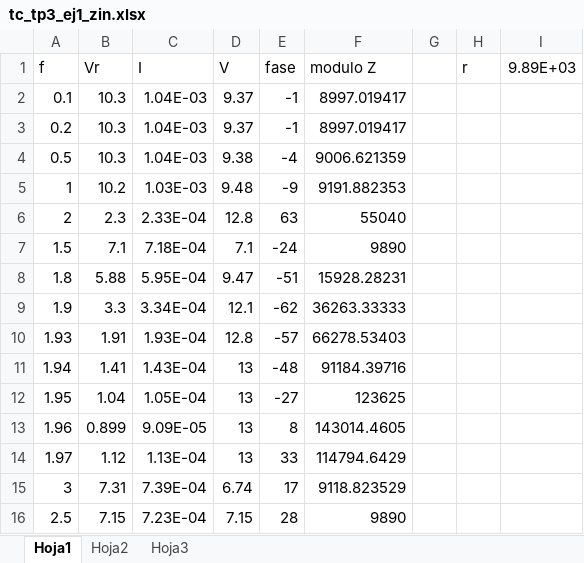
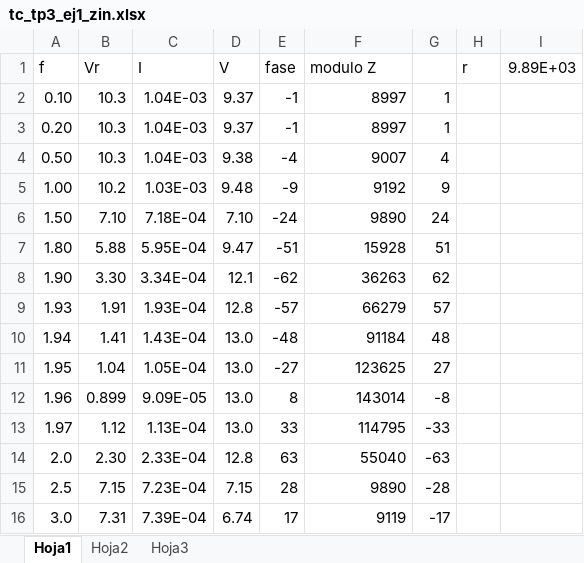
Before and after one commit to LAICACHAMPION/TC_TP3, an Excel workbook: Ej1/Mediciones/tc_tp3_ej1_zin.xlsx, sheet Hoja1, drawn as a sheet; only a part is shown; values as stored, in another font and other column widths than the file's, no borders; charts and pictures not drawn; removed rows and columns are numbered as before the commit, all else as after; the diff covers the shown part only; the diff names each change by its address in the sheet, - before the commit and + after, or states it on an @@ line.

```diff
--- a/Ej1/Mediciones/tc_tp3_ej1_zin.xlsx (sheet Hoja1)
+++ b/Ej1/Mediciones/tc_tp3_ej1_zin.xlsx (sheet Hoja1)
-A2 (f): 0.1
+A2 (f): 0.10
-F2:F3 (modulo Z): 8997.019417
+F2:F3 (modulo Z): 8997
-G2:G3: (empty)
+G2:G3: 1
-A3 (f): 0.2
+A3 (f): 0.20
-A4 (f): 0.5
+A4 (f): 0.50
-F4 (modulo Z): 9006.621359
+F4 (modulo Z): 9007
-G4: (empty)
+G4: 4
-A5 (f): 1
+A5 (f): 1.00
-F5 (modulo Z): 9191.882353
+F5 (modulo Z): 9192
-G5: (empty)
+G5: 9
-row 6: 2 | 2.3 | 2.33E-04 | 12.8 | 63 | 55040
-row 7: 1.5 | 7.1 | 7.18E-04 | 7.1 | -24 | 9890
+row 6: 1.50 | 7.10 | 7.18E-04 | 7.10 | -24 | 9890 | 24
-A7 (f): 1.8
+A7 (f): 1.80
-F7 (modulo Z): 15928.28231
+F7 (modulo Z): 15928
-G7: (empty)
+G7: 51
-row 9: 1.9 | 3.3 | 3.34E-04 | 12.1 | -62 | 36263.33333
+row 8: 1.90 | 3.30 | 3.34E-04 | 12.1 | -62 | 36263 | 62
-F9 (modulo Z): 66278.53403
+F9 (modulo Z): 66279
-G9: (empty)
+G9: 57
-D10:D13 (V): 13
+D10:D13 (V): 13.0
-F10 (modulo Z): 91184.39716
+F10 (modulo Z): 91184
-G10: (empty)
+G10: 48
-G11: (empty)
+G11: 27
-F12 (modulo Z): 143014.4605
+F12 (modulo Z): 143014
-G12: (empty)
+G12: -8
-F13 (modulo Z): 114794.6429
+F13 (modulo Z): 114795
-G13: (empty)
+G13: -33
-row 15: 3 | 7.31 | 7.39E-04 | 6.74 | 17 | 9118.823529
+row 14: 2.0 | 2.30 | 2.33E-04 | 12.8 | 63 | 55040 | -63
-G15: (empty)
+G15: -28
+row 16: 3.0 | 7.31 | 7.39E-04 | 6.74 | 17 | 9119 | -17
```
Also changed, not shown: 18 edited cells elsewhere in this sheet, formulas that keep their value, charts or pictures, Ej1/Mediciones/tc_tp3_ej1_hf.xlsx, 9 other files.
